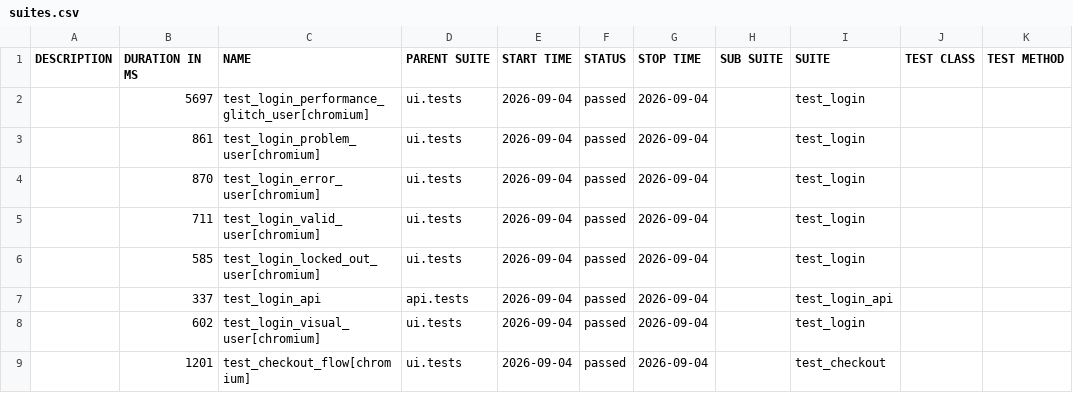
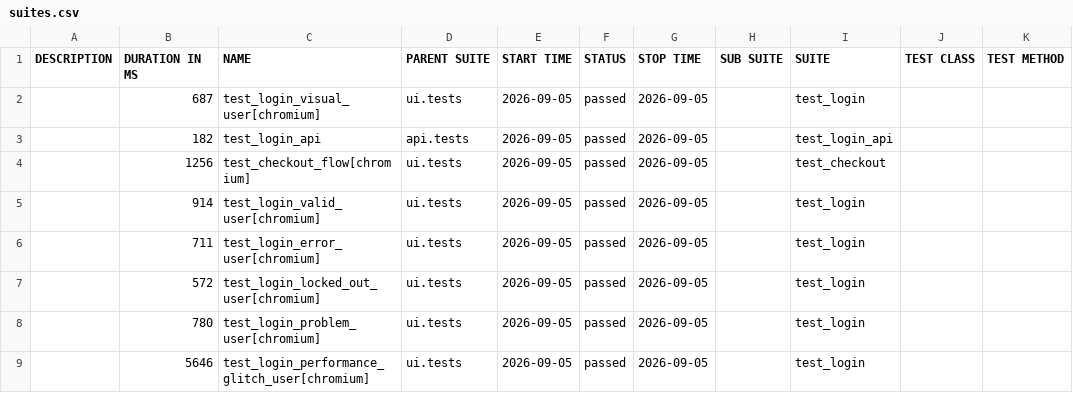
Before and after one commit to bichvt233/fv-automation-framework, a CSV file: data/suites.csv, drawn as a sheet.

```diff
--- a/data/suites.csv
+++ b/data/suites.csv
@@ -1,9 +1,9 @@
 "DESCRIPTION","DURATION IN MS","NAME","PARENT SUITE","START TIME","STATUS","STOP TIME","SUB SUITE","SUITE","TEST CLASS","TEST METHOD"
-"","5697","test_login_performance_glitch_user[chromium]","ui.tests","2026-09-04","passed","2026-09-04","","test_login","",""
-"","861","test_login_problem_user[chromium]","ui.tests","2026-09-04","passed","2026-09-04","","test_login","",""
-"","870","test_login_error_user[chromium]","ui.tests","2026-09-04","passed","2026-09-04","","test_login","",""
-"","711","test_login_valid_user[chromium]","ui.tests","2026-09-04","passed","2026-09-04","","test_login","",""
-"","585","test_login_locked_out_user[chromium]","ui.tests","2026-09-04","passed","2026-09-04","","test_login","",""
-"","337","test_login_api","api.tests","2026-09-04","passed","2026-09-04","","test_login_api","",""
-"","602","test_login_visual_user[chromium]","ui.tests","2026-09-04","passed","2026-09-04","","test_login","",""
-"","1201","test_checkout_flow[chromium]","ui.tests","2026-09-04","passed","2026-09-04","","test_checkout","",""
+"","687","test_login_visual_user[chromium]","ui.tests","2026-09-05","passed","2026-09-05","","test_login","",""
+"","182","test_login_api","api.tests","2026-09-05","passed","2026-09-05","","test_login_api","",""
+"","1256","test_checkout_flow[chromium]","ui.tests","2026-09-05","passed","2026-09-05","","test_checkout","",""
+"","914","test_login_valid_user[chromium]","ui.tests","2026-09-05","passed","2026-09-05","","test_login","",""
+"","711","test_login_error_user[chromium]","ui.tests","2026-09-05","passed","2026-09-05","","test_login","",""
+"","572","test_login_locked_out_user[chromium]","ui.tests","2026-09-05","passed","2026-09-05","","test_login","",""
+"","780","test_login_problem_user[chromium]","ui.tests","2026-09-05","passed","2026-09-05","","test_login","",""
+"","5646","test_login_performance_glitch_user[chromium]","ui.tests","2026-09-05","passed","2026-09-05","","test_login","",""
```
Also changed, not shown: 30 other files.
